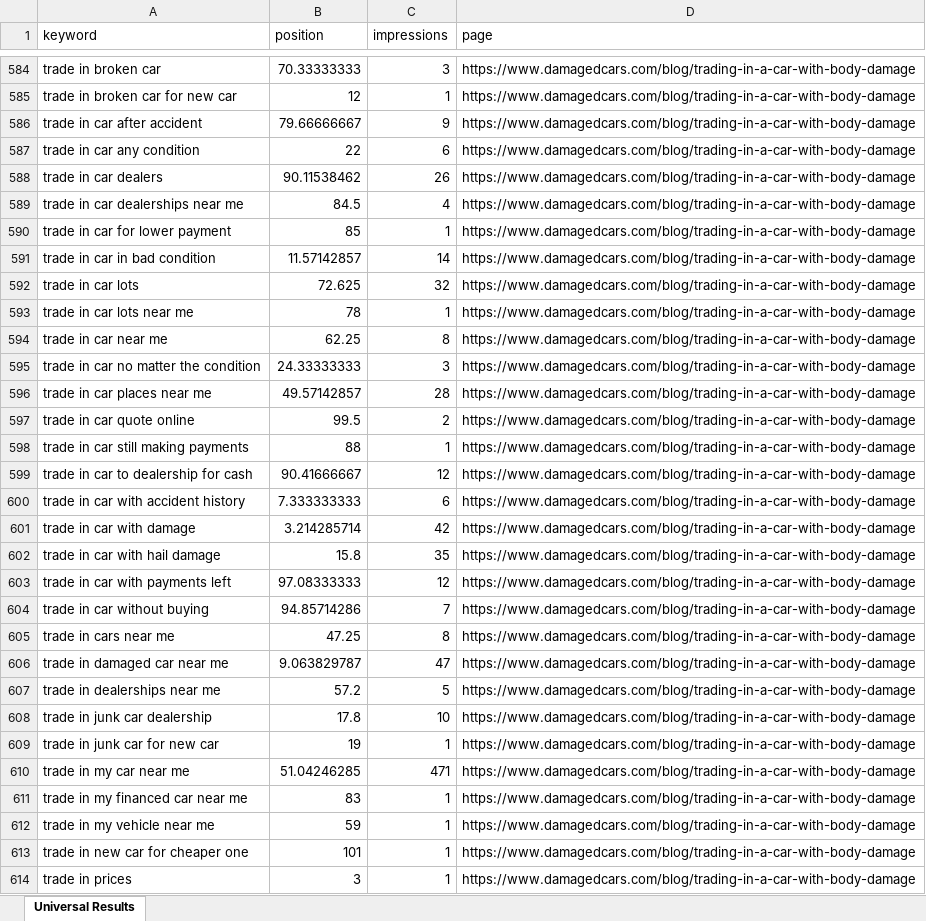
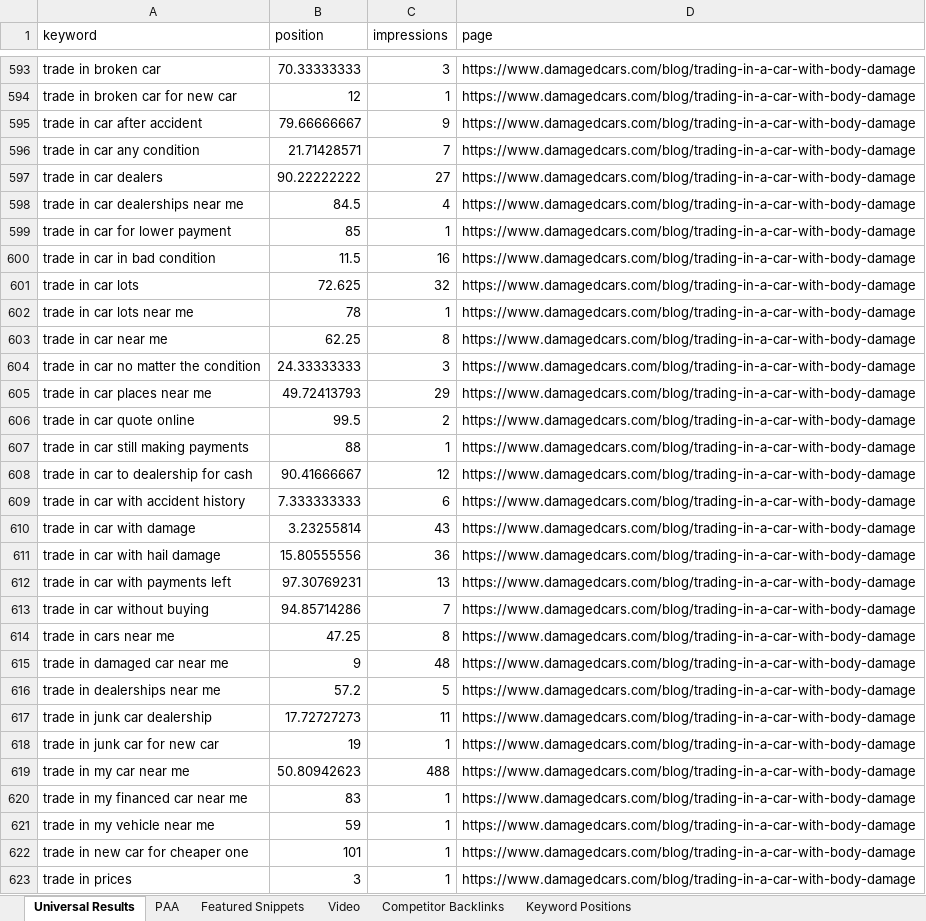
Before and after one commit to davidalvarez305/keyword_explorer, an Excel workbook: reports/trading-in-a-car-with-body-damage.xlsx, sheet Universal Results, drawn as a sheet; only a part is shown, gaps mark what is left out; values as stored, in another font and other column widths than the file's, no borders; addresses are those after the commit; the diff covers the shown part only; the diff names each change by its address in the sheet, - before the commit and + after, or states it on an @@ line.

```diff
--- a/reports/trading-in-a-car-with-body-damage.xlsx (sheet Universal Results)
+++ b/reports/trading-in-a-car-with-body-damage.xlsx (sheet Universal Results)
+sheet tab: PAA
+sheet tab: Featured Snippets
+sheet tab: Video
+sheet tab: Competitor Backlinks
+sheet tab: Keyword Positions
-B596 (position): 22
+B596 (position): 21.71428571
-C596 (impressions): 6
+C596 (impressions): 7
-B597 (position): 90.11538462
+B597 (position): 90.22222222
-C597 (impressions): 26
+C597 (impressions): 27
-B600 (position): 11.57142857
+B600 (position): 11.5
-C600 (impressions): 14
+C600 (impressions): 16
-B605 (position): 49.57142857
+B605 (position): 49.72413793
-C605 (impressions): 28
+C605 (impressions): 29
-B610 (position): 3.214285714
+B610 (position): 3.23255814
-C610 (impressions): 42
+C610 (impressions): 43
-B611 (position): 15.8
+B611 (position): 15.80555556
-C611 (impressions): 35
+C611 (impressions): 36
-B612 (position): 97.08333333
+B612 (position): 97.30769231
-C612 (impressions): 12
+C612 (impressions): 13
-B615 (position): 9.063829787
+B615 (position): 9
-C615 (impressions): 47
+C615 (impressions): 48
-B617 (position): 17.8
+B617 (position): 17.72727273
-C617 (impressions): 10
+C617 (impressions): 11
-B619 (position): 51.04246285
+B619 (position): 50.80942623
-C619 (impressions): 471
+C619 (impressions): 488
```
Also changed, not shown: 12 added rows, 2 removed rows and 212 edited cells elsewhere in this sheet, 3 other files.
